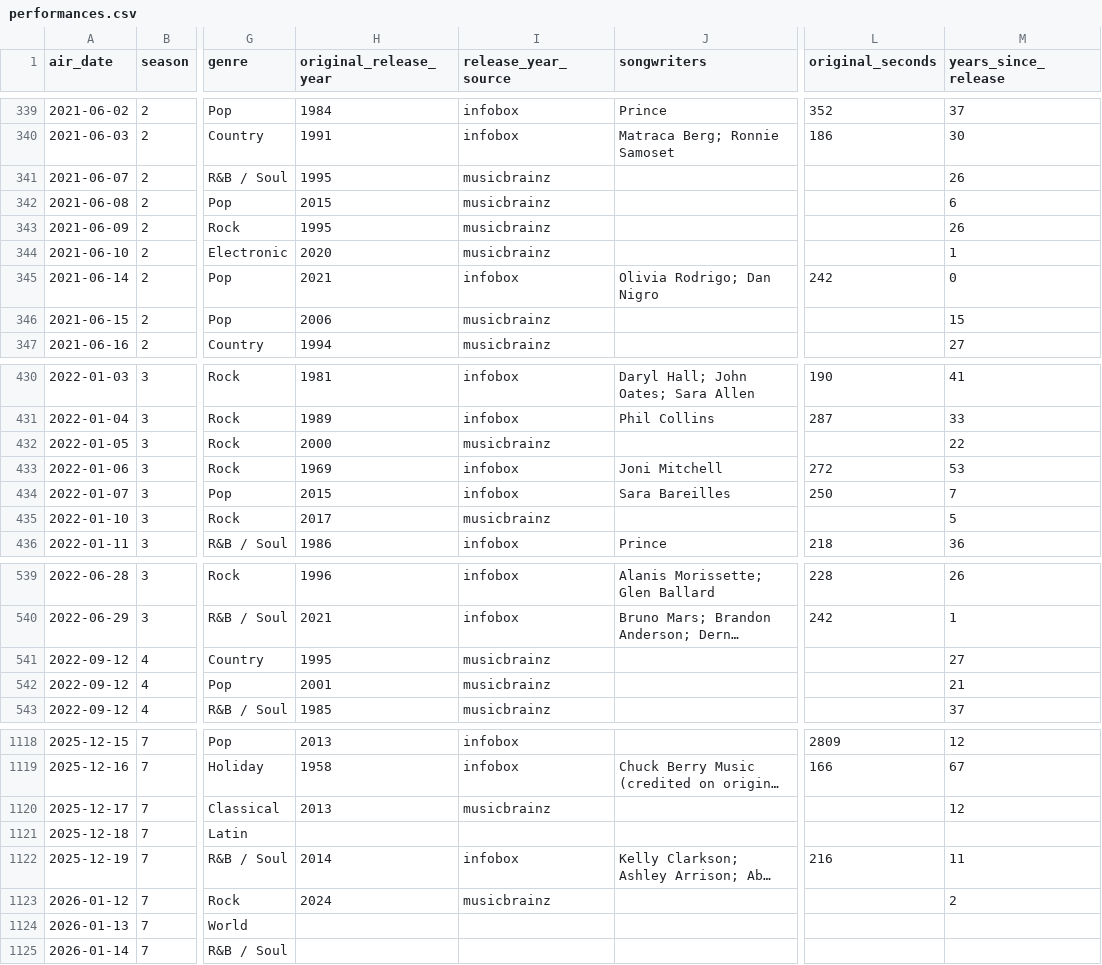
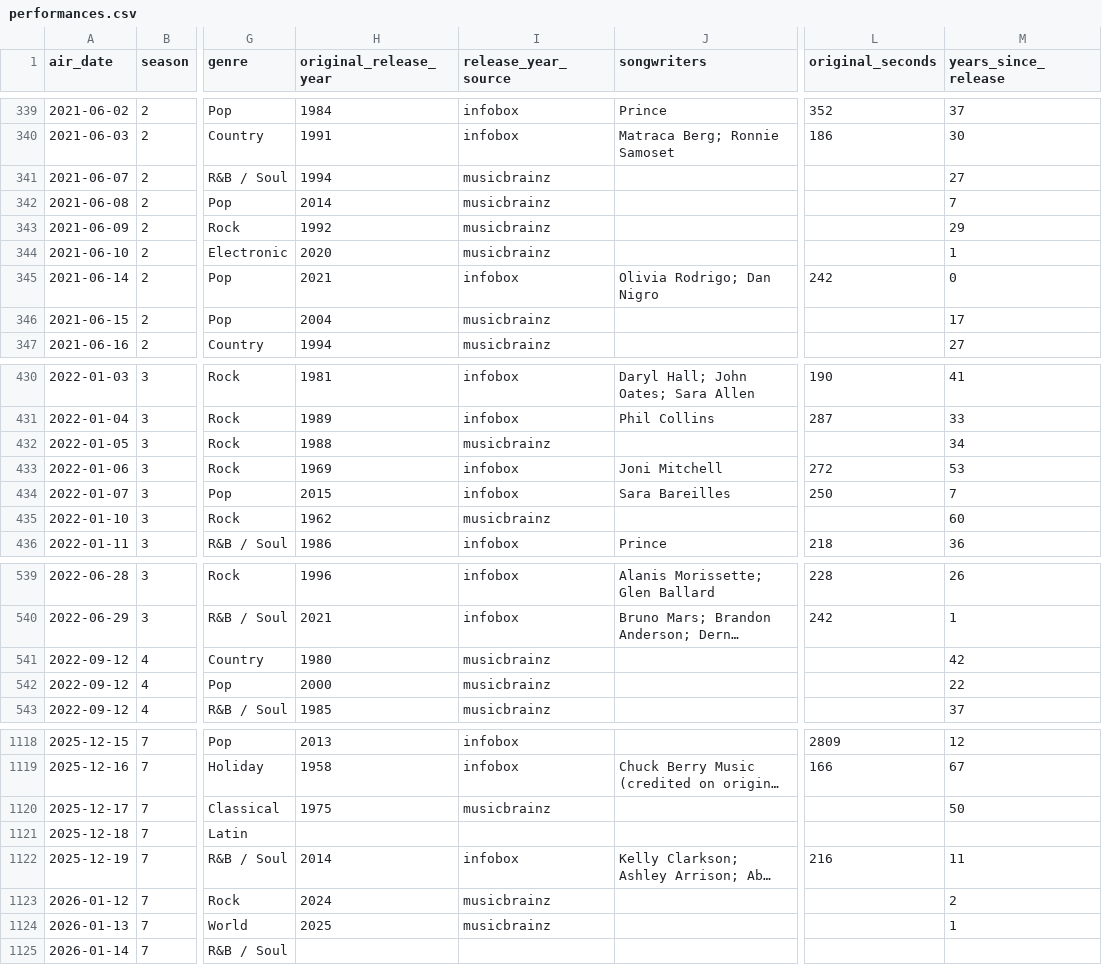
Before and after one commit to ismayc/kellyoke, a CSV file: performances.csv, drawn as a sheet; only a part is shown, gaps mark what is left out; long unchanged cells end in …; the diff covers the shown part only; the diff names each change by its address in the sheet, - before the commit and + after, or states it on an @@ line.

```diff
--- a/performances.csv
+++ b/performances.csv
-H341 (original_release_year): 1995
+H341 (original_release_year): 1994
-M341 (years_since_release): 26
+M341 (years_since_release): 27
-H342 (original_release_year): 2015
+H342 (original_release_year): 2014
-M342 (years_since_release): 6
+M342 (years_since_release): 7
-H343 (original_release_year): 1995
+H343 (original_release_year): 1992
-M343 (years_since_release): 26
+M343 (years_since_release): 29
-H346 (original_release_year): 2006
+H346 (original_release_year): 2004
-M346 (years_since_release): 15
+M346 (years_since_release): 17
-H432 (original_release_year): 2000
+H432 (original_release_year): 1988
-M432 (years_since_release): 22
+M432 (years_since_release): 34
-H435 (original_release_year): 2017
+H435 (original_release_year): 1962
-M435 (years_since_release): 5
+M435 (years_since_release): 60
-H541 (original_release_year): 1995
+H541 (original_release_year): 1980
-M541 (years_since_release): 27
+M541 (years_since_release): 42
-H542 (original_release_year): 2001
+H542 (original_release_year): 2000
-M542 (years_since_release): 21
+M542 (years_since_release): 22
-H1120 (original_release_year): 2013
+H1120 (original_release_year): 1975
-M1120 (years_since_release): 12
+M1120 (years_since_release): 50
-H1124 (original_release_year): (empty)
+H1124 (original_release_year): 2025
-I1124 (release_year_source): (empty)
+I1124 (release_year_source): musicbrainz
-M1124 (years_since_release): (empty)
+M1124 (years_since_release): 1
```
Also changed, not shown: 31 edited cells elsewhere in this file, 4 other files.
